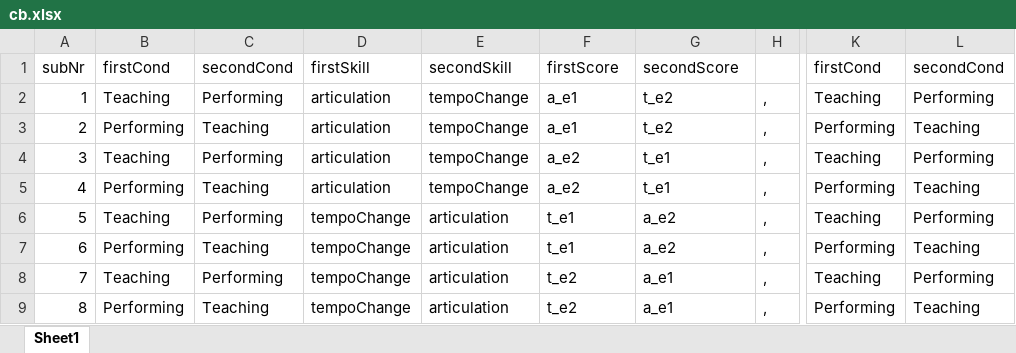
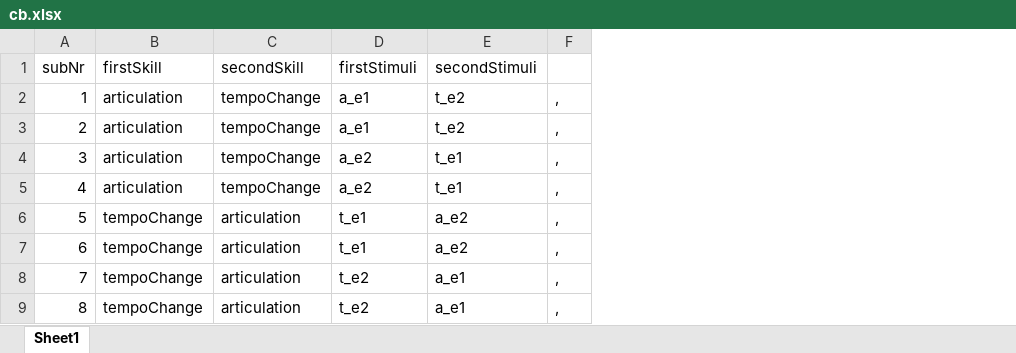
Before and after one commit to atsukotominaga/music-teaching, an Excel workbook: script/Max/cb.xlsx, sheet Sheet1, drawn as a sheet; only a part is shown, gaps mark what is left out; values as stored, in another font and other column widths than the file's, no borders; removed rows and columns are numbered as before the commit, all else as after; the diff names each change by its address in the sheet, - before the commit and + after, or states it on an @@ line.

```diff
--- a/script/Max/cb.xlsx (sheet Sheet1)
+++ b/script/Max/cb.xlsx (sheet Sheet1)
-column B, rows 1-9: firstCond | Teaching | Performing | Teaching | Performing | Teaching | Performing | Teaching | Performing
-column C, rows 1-9: secondCond | Performing | Teaching | Performing | Teaching | Performing | Teaching | Performing | Teaching
-column K, rows 1-9: firstCond | Teaching | Performing | Teaching | Performing | Teaching | Performing | Teaching | Performing
-column L, rows 1-9: secondCond | Performing | Teaching | Performing | Teaching | Performing | Teaching | Performing | Teaching
-D1: firstScore
+D1: firstStimuli
-E1: secondScore
+E1: secondStimuli
```
Also changed, not shown: formulas that keep their value, 1 other file.
